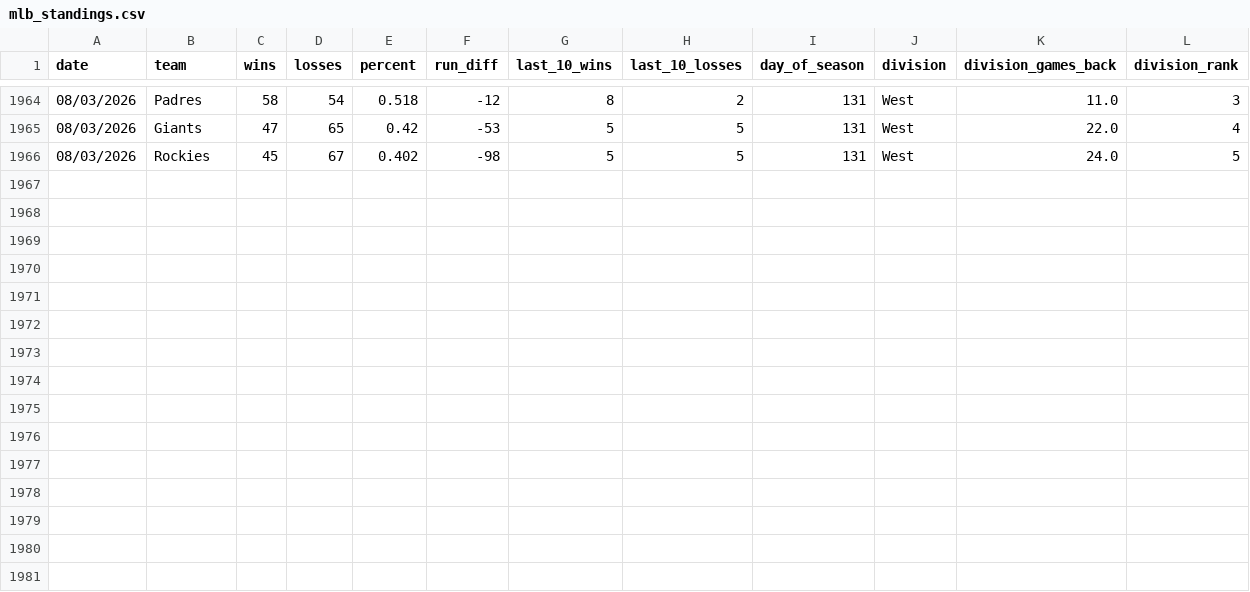
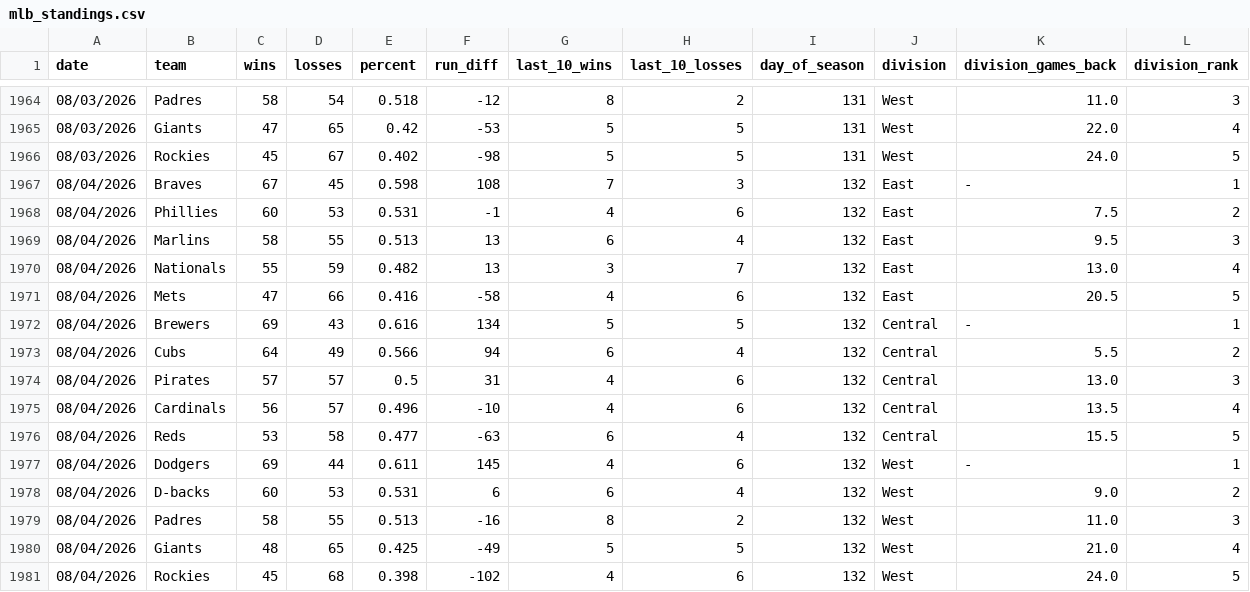
Before and after one commit to creesmithers/NL_standings_2026, a CSV file: mlb_standings.csv, drawn as a sheet; only a part is shown, gaps mark what is left out; the diff names each change by its address in the sheet, - before the commit and + after, or states it on an @@ line.

```diff
--- a/mlb_standings.csv
+++ b/mlb_standings.csv
+row 1967: 08/04/2026 | Braves | 67 | 45 | 0.598 | 108 | 7 | 3 | 132 | East | - | 1
+row 1968: 08/04/2026 | Phillies | 60 | 53 | 0.531 | -1 | 4 | 6 | 132 | East | 7.5 | 2
+row 1969: 08/04/2026 | Marlins | 58 | 55 | 0.513 | 13 | 6 | 4 | 132 | East | 9.5 | 3
+row 1970: 08/04/2026 | Nationals | 55 | 59 | 0.482 | 13 | 3 | 7 | 132 | East | 13.0 | 4
+row 1971: 08/04/2026 | Mets | 47 | 66 | 0.416 | -58 | 4 | 6 | 132 | East | 20.5 | 5
+row 1972: 08/04/2026 | Brewers | 69 | 43 | 0.616 | 134 | 5 | 5 | 132 | Central | - | 1
+row 1973: 08/04/2026 | Cubs | 64 | 49 | 0.566 | 94 | 6 | 4 | 132 | Central | 5.5 | 2
+row 1974: 08/04/2026 | Pirates | 57 | 57 | 0.5 | 31 | 4 | 6 | 132 | Central | 13.0 | 3
+row 1975: 08/04/2026 | Cardinals | 56 | 57 | 0.496 | -10 | 4 | 6 | 132 | Central | 13.5 | 4
+row 1976: 08/04/2026 | Reds | 53 | 58 | 0.477 | -63 | 6 | 4 | 132 | Central | 15.5 | 5
+row 1977: 08/04/2026 | Dodgers | 69 | 44 | 0.611 | 145 | 4 | 6 | 132 | West | - | 1
+row 1978: 08/04/2026 | D-backs | 60 | 53 | 0.531 | 6 | 6 | 4 | 132 | West | 9.0 | 2
+row 1979: 08/04/2026 | Padres | 58 | 55 | 0.513 | -16 | 8 | 2 | 132 | West | 11.0 | 3
+row 1980: 08/04/2026 | Giants | 48 | 65 | 0.425 | -49 | 5 | 5 | 132 | West | 21.0 | 4
+row 1981: 08/04/2026 | Rockies | 45 | 68 | 0.398 | -102 | 4 | 6 | 132 | West | 24.0 | 5
```
